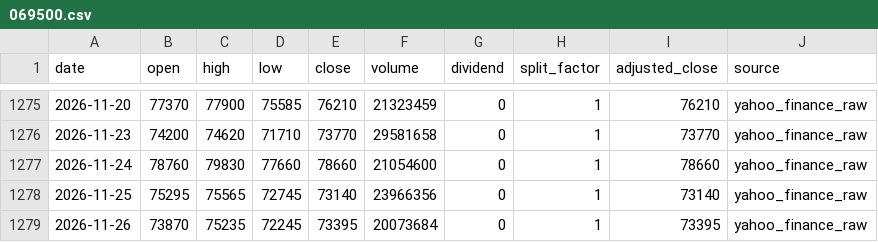
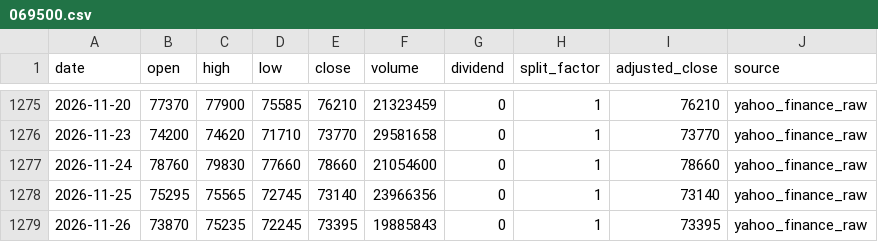
Before and after one commit to onecool-tw/OnecoolOS, a CSV file: data/market/dashboard/history/069500.csv, drawn as a sheet; only a part is shown, gaps mark what is left out.

```diff
--- a/data/market/dashboard/history/069500.csv
+++ b/data/market/dashboard/history/069500.csv
@@ -1278,2 +1278,2 @@ date,open,high,low,close,volume,dividend,split_factor,adjusted_close,source
 2026-11-25,75295,75565,72745,73140,23966356,0,1,73140,yahoo_finance_raw
-2026-11-26,73870,75235,72245,73395,20073684,0,1,73395,yahoo_finance_raw
+2026-11-26,73870,75235,72245,73395,19885843,0,1,73395,yahoo_finance_raw
```
Also changed, not shown: 4 other files.
